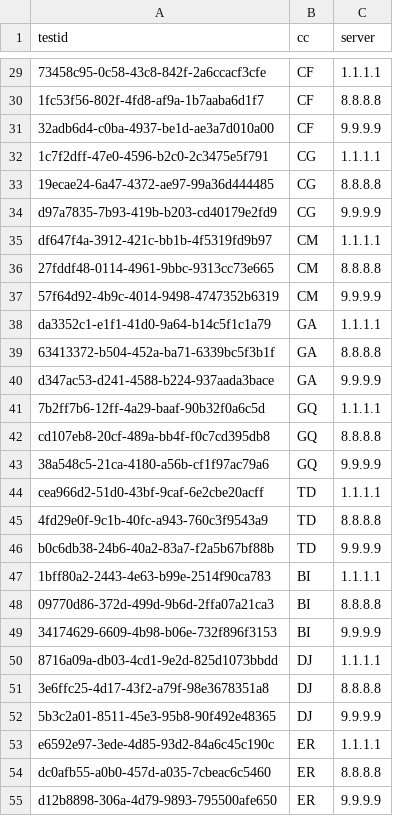
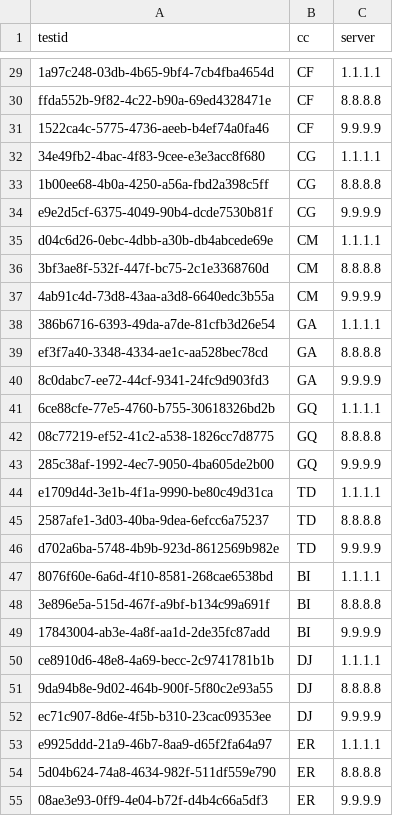
Before and after one commit to AFRINIC-Labs/dns-measurements, a CSV file: data/tracertTestID-23-06-2019.csv, drawn as a sheet; only a part is shown, gaps mark what is left out; the diff covers the shown part only; the diff names each change by its address in the sheet, - before the commit and + after, or states it on an @@ line.

```diff
--- a/data/tracertTestID-23-06-2019.csv
+++ b/data/tracertTestID-23-06-2019.csv
-A29 (testid): 73458c95-0c58-43c8-842f-2a6ccacf3cfe
+A29 (testid): 1a97c248-03db-4b65-9bf4-7cb4fba4654d
-A30 (testid): 1fc53f56-802f-4fd8-af9a-1b7aaba6d1f7
+A30 (testid): ffda552b-9f82-4c22-b90a-69ed4328471e
-A31 (testid): 32adb6d4-c0ba-4937-be1d-ae3a7d010a00
+A31 (testid): 1522ca4c-5775-4736-aeeb-b4ef74a0fa46
-A32 (testid): 1c7f2dff-47e0-4596-b2c0-2c3475e5f791
+A32 (testid): 34e49fb2-4bac-4f83-9cee-e3e3acc8f680
-A33 (testid): 19ecae24-6a47-4372-ae97-99a36d444485
+A33 (testid): 1b00ee68-4b0a-4250-a56a-fbd2a398c5ff
-A34 (testid): d97a7835-7b93-419b-b203-cd40179e2fd9
+A34 (testid): e9e2d5cf-6375-4049-90b4-dcde7530b81f
-A35 (testid): df647f4a-3912-421c-bb1b-4f5319fd9b97
+A35 (testid): d04c6d26-0ebc-4dbb-a30b-db4abcede69e
-A36 (testid): 27fddf48-0114-4961-9bbc-9313cc73e665
+A36 (testid): 3bf3ae8f-532f-447f-bc75-2c1e3368760d
-A37 (testid): 57f64d92-4b9c-4014-9498-4747352b6319
+A37 (testid): 4ab91c4d-73d8-43aa-a3d8-6640edc3b55a
-A38 (testid): da3352c1-e1f1-41d0-9a64-b14c5f1c1a79
+A38 (testid): 386b6716-6393-49da-a7de-81cfb3d26e54
-A39 (testid): 63413372-b504-452a-ba71-6339bc5f3b1f
+A39 (testid): ef3f7a40-3348-4334-ae1c-aa528bec78cd
-A40 (testid): d347ac53-d241-4588-b224-937aada3bace
+A40 (testid): 8c0dabc7-ee72-44cf-9341-24fc9d903fd3
-A41 (testid): 7b2ff7b6-12ff-4a29-baaf-90b32f0a6c5d
+A41 (testid): 6ce88cfe-77e5-4760-b755-30618326bd2b
-A42 (testid): cd107eb8-20cf-489a-bb4f-f0c7cd395db8
+A42 (testid): 08c77219-ef52-41c2-a538-1826cc7d8775
-A43 (testid): 38a548c5-21ca-4180-a56b-cf1f97ac79a6
+A43 (testid): 285c38af-1992-4ec7-9050-4ba605de2b00
-A44 (testid): cea966d2-51d0-43bf-9caf-6e2cbe20acff
+A44 (testid): e1709d4d-3e1b-4f1a-9990-be80c49d31ca
-A45 (testid): 4fd29e0f-9c1b-40fc-a943-760c3f9543a9
+A45 (testid): 2587afe1-3d03-40ba-9dea-6efcc6a75237
-A46 (testid): b0c6db38-24b6-40a2-83a7-f2a5b67bf88b
+A46 (testid): d702a6ba-5748-4b9b-923d-8612569b982e
-A47 (testid): 1bff80a2-2443-4e63-b99e-2514f90ca783
+A47 (testid): 8076f60e-6a6d-4f10-8581-268cae6538bd
-A48 (testid): 09770d86-372d-499d-9b6d-2ffa07a21ca3
+A48 (testid): 3e896e5a-515d-467f-a9bf-b134c99a691f
-A49 (testid): 34174629-6609-4b98-b06e-732f896f3153
+A49 (testid): 17843004-ab3e-4a8f-aa1d-2de35fc87add
-A50 (testid): 8716a09a-db03-4cd1-9e2d-825d1073bbdd
+A50 (testid): ce8910d6-48e8-4a69-becc-2c9741781b1b
-A51 (testid): 3e6ffc25-4d17-43f2-a79f-98e3678351a8
+A51 (testid): 9da94b8e-9d02-464b-900f-5f80c2e93a55
-A52 (testid): 5b3c2a01-8511-45e3-95b8-90f492e48365
+A52 (testid): ec71c907-8d6e-4f5b-b310-23cac09353ee
-A53 (testid): e6592e97-3ede-4d85-93d2-84a6c45c190c
+A53 (testid): e9925ddd-21a9-46b7-8aa9-d65f2fa64a97
-A54 (testid): dc0afb55-a0b0-457d-a035-7cbeac6c5460
+A54 (testid): 5d04b624-74a8-4634-982f-511df559e790
-A55 (testid): d12b8898-306a-4d79-9893-795500afe650
+A55 (testid): 08ae3e93-0ff9-4e04-b72f-d4b4c66a5df3
```
Also changed, not shown: 144 edited cells elsewhere in this file, data/digTestID-23-06-2019.csv, data/digtests-23-06-2019.csv, 19 other files.
